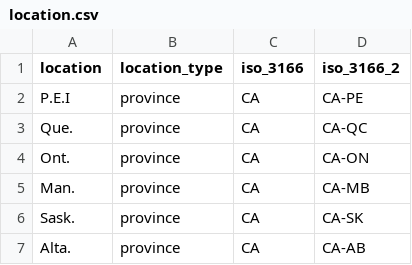
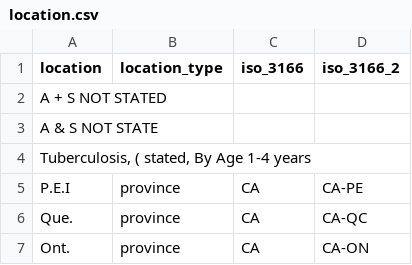
Before and after one commit to canmod/iidda, a CSV file: lookup-tables/location.csv, drawn as a sheet; only a part is shown; the shorter side is filled out with more unchanged rows.

Commit message:
:rocket: update location lookup table

```diff
--- a/lookup-tables/location.csv
+++ b/lookup-tables/location.csv
@@ -1,2 +1,5 @@
 location,location_type,iso_3166,iso_3166_2
+A + S NOT STATED,,,
+A & S NOT STATE,,,
+"Tuberculosis, ( stated, By Age 1-4 years",,,
 P.E.I,province,CA,CA-PE
```
